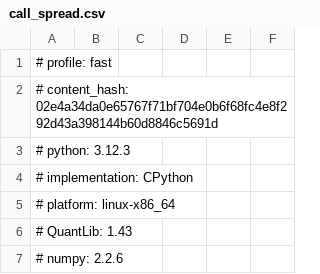
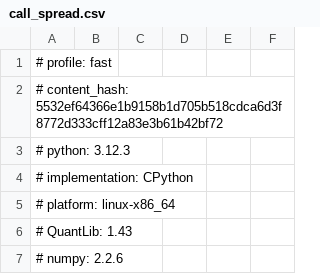
Before and after one commit to abdulazizbalu/pricing-crosscheck, a CSV file: results/fast/call_spread.csv, drawn as a sheet; only a part is shown.

Commit message:
Finding 8: frame 1.44 call errors as a known consequence of QuantLib PR 2729
Rewrite the QuantLib issue draft as a follow-up proposal to PR 2729, require
an observed zero price for the LR mechanism category, commit the output of
the suggested-fix script and regenerate results.

```diff
--- a/results/fast/call_spread.csv
+++ b/results/fast/call_spread.csv
@@ -1,3 +1,3 @@
 # profile: fast
-# content_hash: 02e4a34da0e65767f71bf704e0b6f68fc4e8f292d43a398144b60d8846c5691d
+# content_hash: 5532ef64366e1b9158b1d705b518cdca6d3f8772d333cff12a83e3b61b42bf72
 # python: 3.12.3
```
Also changed, not shown: results/fast/comparisons.csv, results/fast/convergence.csv, 32 other files.
